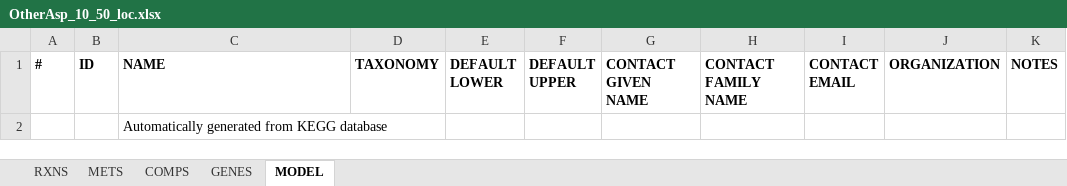
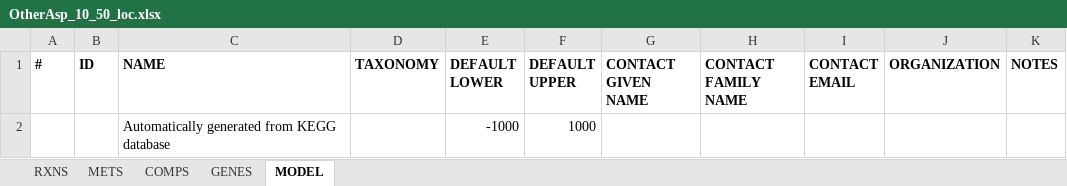
Before and after one commit to SysBioChalmers/panAsp-GEM, an Excel workbook: data/intermediate/OtherAsp_10_50_loc.xlsx, sheet MODEL, drawn as a sheet; values as stored, in another font and other column widths than the file's, no borders; removed rows and columns are numbered as before the commit, all else as after; the diff names each change by its address in the sheet, - before the commit and + after, or states it on an @@ line.

```diff
--- a/data/intermediate/OtherAsp_10_50_loc.xlsx (sheet MODEL)
+++ b/data/intermediate/OtherAsp_10_50_loc.xlsx (sheet MODEL)
-row 2:  |  | Automatically generated from KEGG database
+row 2:  |  | Automatically generated from KEGG database |  | -1000 | 1000
```
Also changed, not shown: sheet RXNS, sheet GENES, data/intermediate/Afu_draft_comp.xlsx, data/intermediate/Ani_draft_comp.xlsx, 26 other files.
